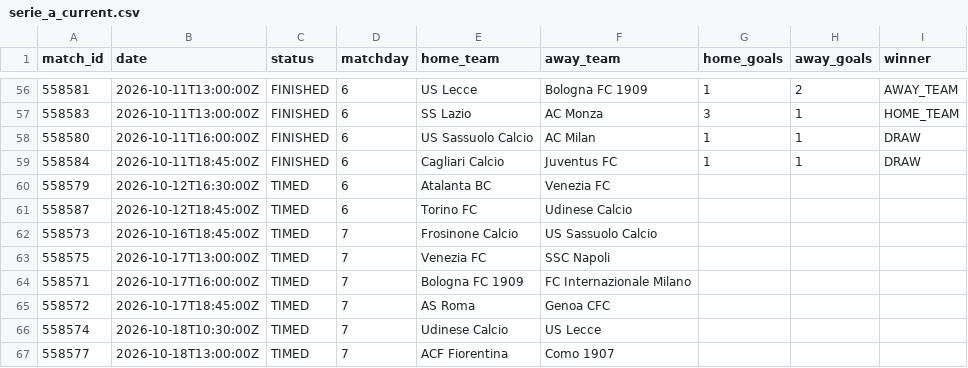
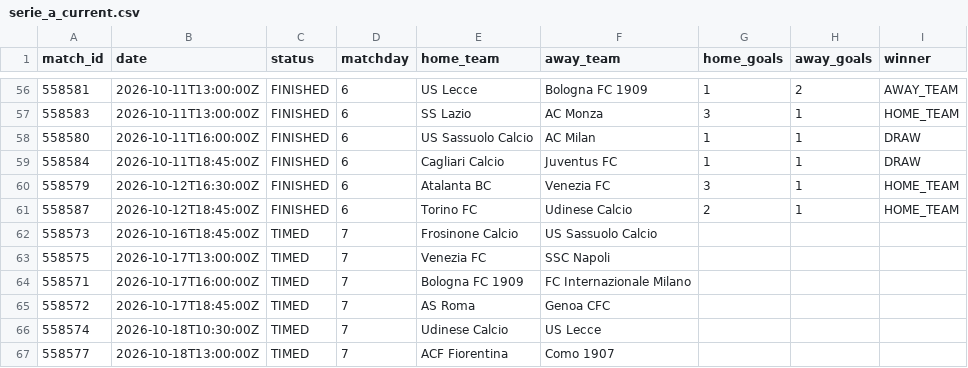
Before and after one commit to kothetsoe11878-bet/analysis-football-bot, a CSV file: data/results/serie_a_current.csv, drawn as a sheet; only a part is shown, gaps mark what is left out.

```diff
--- a/data/results/serie_a_current.csv
+++ b/data/results/serie_a_current.csv
@@ -59,4 +59,4 @@
 558584,2026-10-11T18:45:00Z,FINISHED,6,Cagliari Calcio,Juventus FC,1,1,DRAW
-558579,2026-10-12T16:30:00Z,TIMED,6,Atalanta BC,Venezia FC,,,
-558587,2026-10-12T18:45:00Z,TIMED,6,Torino FC,Udinese Calcio,,,
+558579,2026-10-12T16:30:00Z,FINISHED,6,Atalanta BC,Venezia FC,3,1,HOME_TEAM
+558587,2026-10-12T18:45:00Z,FINISHED,6,Torino FC,Udinese Calcio,2,1,HOME_TEAM
 558573,2026-10-16T18:45:00Z,TIMED,7,Frosinone Calcio,US Sassuolo Calcio,,,
```
Also changed, not shown: data/results/epl_current.csv, data/results/la_liga_current.csv, 1 other file.
